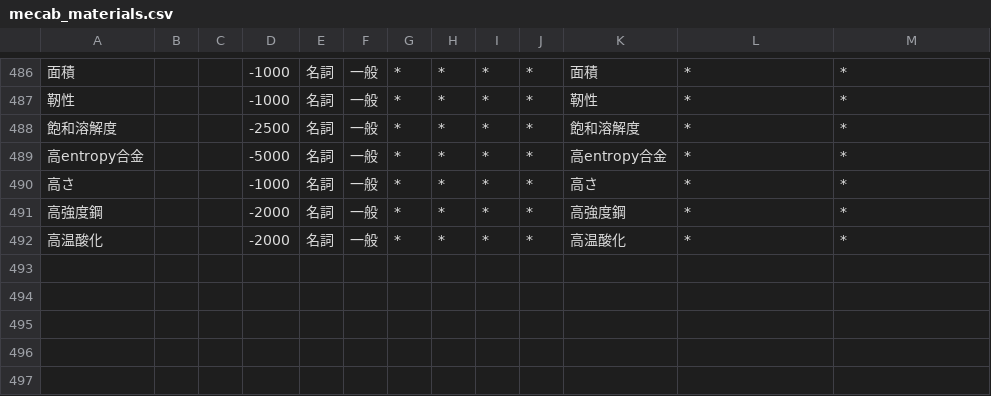
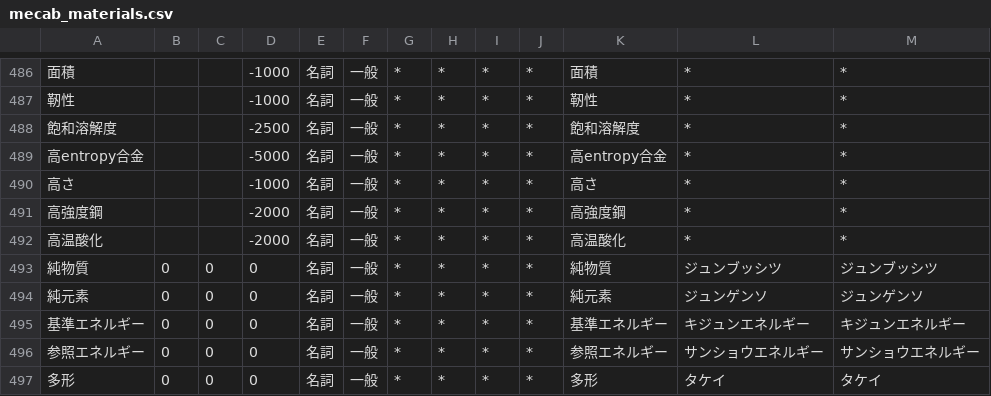
Before and after one commit to minimumtone/machine-learning, a CSV file: l12-schema-graph-text2sql/llm/mecab_materials.csv, drawn as a sheet; only a part is shown, gaps mark what is left out; the diff names each change by its address in the sheet, - before the commit and + after, or states it on an @@ line.

```diff
--- a/l12-schema-graph-text2sql/llm/mecab_materials.csv
+++ b/l12-schema-graph-text2sql/llm/mecab_materials.csv
+row 493: 純物質 | 0 | 0 | 0 | 名詞 | 一般 | * | * | * | * | 純物質 | ジュンブッシツ | ジュンブッシツ
+row 494: 純元素 | 0 | 0 | 0 | 名詞 | 一般 | * | * | * | * | 純元素 | ジュンゲンソ | ジュンゲンソ
+row 495: 基準エネルギー | 0 | 0 | 0 | 名詞 | 一般 | * | * | * | * | 基準エネルギー | キジュンエネルギー | キジュンエネルギー
+row 496: 参照エネルギー | 0 | 0 | 0 | 名詞 | 一般 | * | * | * | * | 参照エネルギー | サンショウエネルギー | サンショウエネルギー
+row 497: 多形 | 0 | 0 | 0 | 名詞 | 一般 | * | * | * | * | 多形 | タケイ | タケイ
```
Also changed, not shown: l12-schema-graph-text2sql/EVIDENCE_LEDGER.tsv, l12-schema-graph-text2sql/PARAMETER_REGISTRY.tsv, 7 other files.
